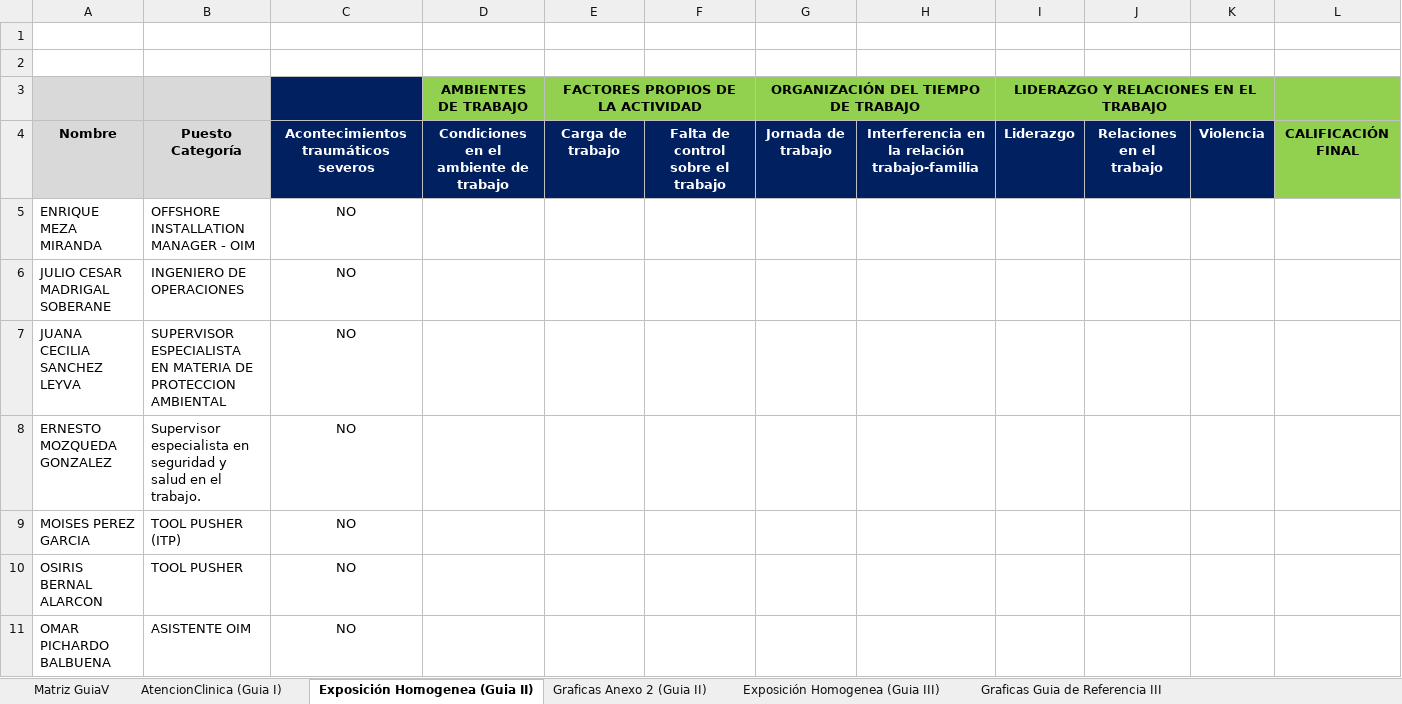
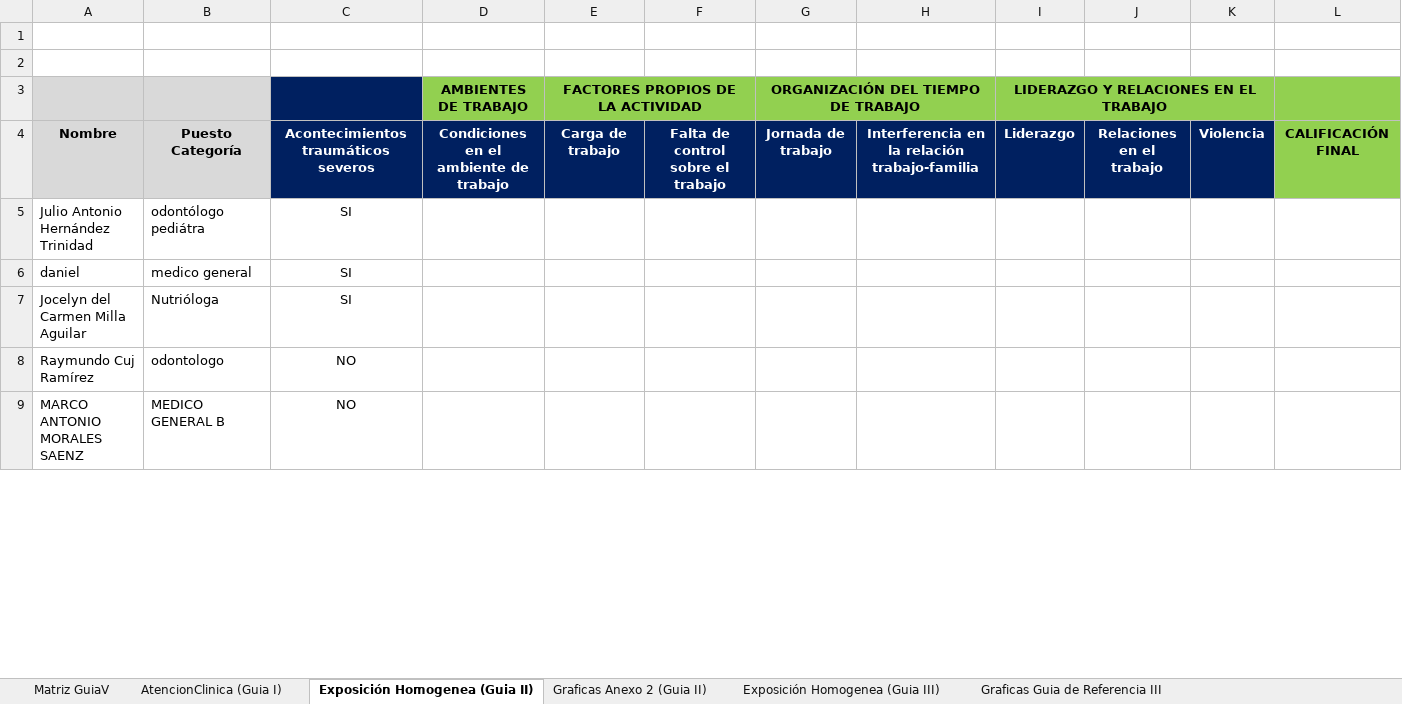
Before and after one commit to maguilleng/EstudiosNOM, an Excel workbook: ESTUDIOS/Reportes/Graficos ESTUDIOS NOM35.xlsx, sheet Exposición Homogenea (Guia II), drawn as a sheet; only a part is shown; values as stored, in another font and other column widths than the file's, no borders; conditional formats and table styles not drawn; removed rows and columns are numbered as before the commit, all else as after; the diff covers the shown part only; the diff names each change by its address in the sheet, - before the commit and + after, or states it on an @@ line.

```diff
--- a/ESTUDIOS/Reportes/Graficos ESTUDIOS NOM35.xlsx (sheet Exposición Homogenea (Guia II))
+++ b/ESTUDIOS/Reportes/Graficos ESTUDIOS NOM35.xlsx (sheet Exposición Homogenea (Guia II))
-row 5: ENRIQUE MEZA MIRANDA | OFFSHORE INSTALLATION MANAGER - OIM | NO
+row 5: Julio Antonio Hernández Trinidad | odontólogo pediátra | SI
+row 6: daniel | medico general | SI
+row 7: Jocelyn del Carmen Milla Aguilar | Nutrióloga | SI
+row 8: Raymundo Cuj Ramírez | odontologo | NO
-A9: JULIO CESAR MADRIGAL SOBERANE
+A9: MARCO ANTONIO MORALES SAENZ
-B9: INGENIERO DE OPERACIONES
+B9: MEDICO GENERAL B
-row 7: JUANA CECILIA SANCHEZ LEYVA | SUPERVISOR ESPECIALISTA EN MATERIA DE PROTECCION AMBIENTAL | NO
-row 8: ERNESTO MOZQUEDA GONZALEZ | Supervisor especialista en seguridad y salud en el trabajo. | NO
-row 9: MOISES PEREZ GARCIA | TOOL PUSHER (ITP) | NO
-row 10: OSIRIS BERNAL ALARCON | TOOL PUSHER | NO
-row 11: OMAR PICHARDO BALBUENA | ASISTENTE OIM | NO
```
Also changed, not shown: 37 added rows, 61 removed rows and 8 edited cells elsewhere in this sheet, sheet Matriz GuiaV, sheet Exposición Homogenea (Guia III), sheet Graficas Guia de Referencia III, sheet AtencionClinica (Guia I), charts or pictures, 9 other files.
